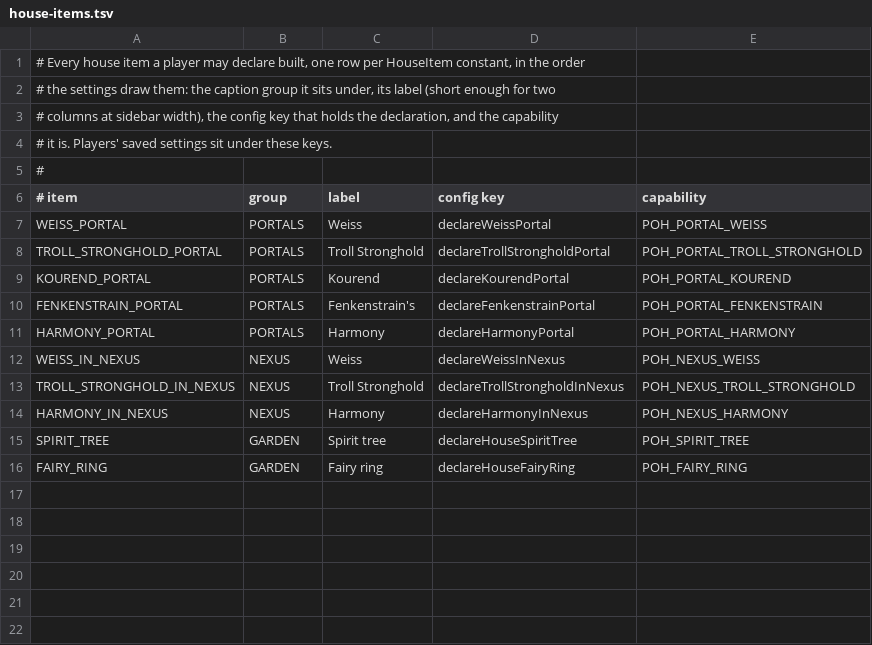
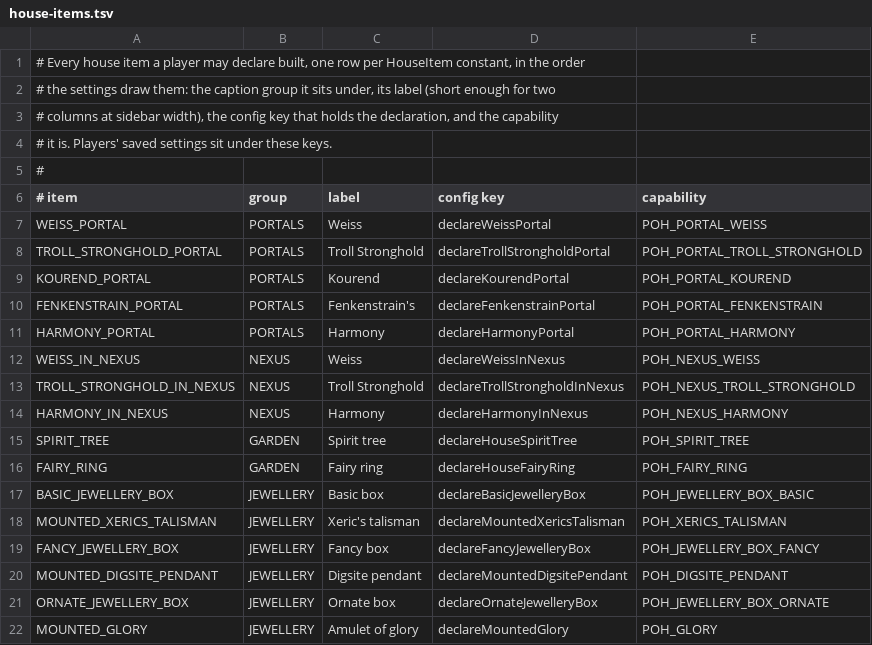
Before and after one commit to agrahamlincoln/larry-farming-runs-plugin, a TSV file: src/main/resources/com/larryfarming/house-items.tsv, drawn as a sheet; the diff names each change by its address in the sheet, - before the commit and + after, or states it on an @@ line.

```diff
--- a/src/main/resources/com/larryfarming/house-items.tsv
+++ b/src/main/resources/com/larryfarming/house-items.tsv
+row 17: BASIC_JEWELLERY_BOX | JEWELLERY | Basic box | declareBasicJewelleryBox | POH_JEWELLERY_BOX_BASIC
+row 18: MOUNTED_XERICS_TALISMAN | JEWELLERY | Xeric's talisman | declareMountedXericsTalisman | POH_XERICS_TALISMAN
+row 19: FANCY_JEWELLERY_BOX | JEWELLERY | Fancy box | declareFancyJewelleryBox | POH_JEWELLERY_BOX_FANCY
+row 20: MOUNTED_DIGSITE_PENDANT | JEWELLERY | Digsite pendant | declareMountedDigsitePendant | POH_DIGSITE_PENDANT
+row 21: ORNATE_JEWELLERY_BOX | JEWELLERY | Ornate box | declareOrnateJewelleryBox | POH_JEWELLERY_BOX_ORNATE
+row 22: MOUNTED_GLORY | JEWELLERY | Amulet of glory | declareMountedGlory | POH_GLORY
```
Also changed, not shown: src/main/resources/com/larryfarming/capabilities.tsv, src/main/resources/com/larryfarming/house-features.tsv, 15 other files.
